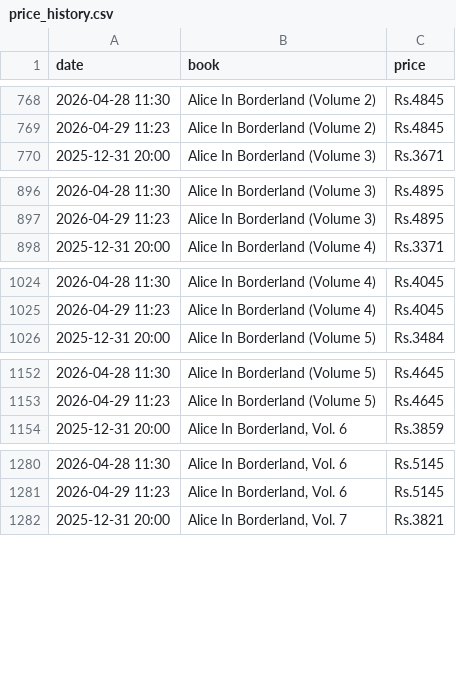
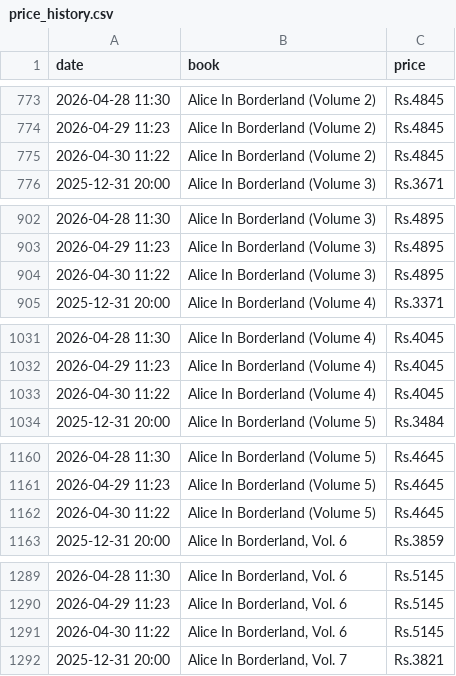
Before and after one commit to Kami-Shai/price-tracker, a CSV file: price_history.csv, drawn as a sheet; only a part is shown, gaps mark what is left out; the diff covers the shown part only; the diff names each change by its address in the sheet, - before the commit and + after, or states it on an @@ line.

```diff
--- a/price_history.csv
+++ b/price_history.csv
+row 775: 2026-04-30 11:22 | Alice In Borderland (Volume 2) | Rs.4845
+row 904: 2026-04-30 11:22 | Alice In Borderland (Volume 3) | Rs.4895
+row 1033: 2026-04-30 11:22 | Alice In Borderland (Volume 4) | Rs.4045
+row 1162: 2026-04-30 11:22 | Alice In Borderland (Volume 5) | Rs.4645
+row 1291: 2026-04-30 11:22 | Alice In Borderland, Vol. 6 | Rs.5145
```
Also changed, not shown: 39 added rows elsewhere in this file, 2 other files.
